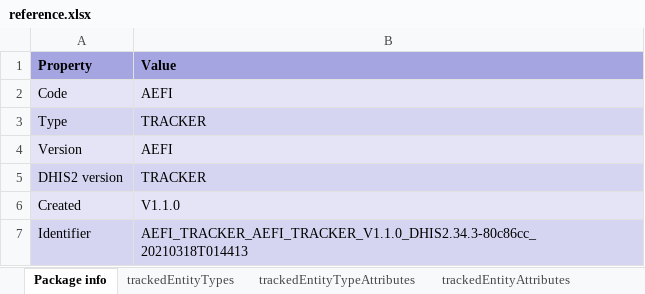
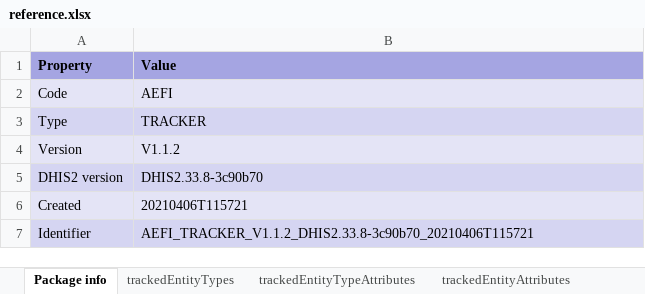
Before and after one commit to dhis2-metadata/IMM_AEFI, an Excel workbook: complete/reference.xlsx, sheet Package info, drawn as a sheet; values as stored, in another font and other column widths than the file's, no borders; the diff names each change by its address in the sheet, - before the commit and + after, or states it on an @@ line.

Commit message:
feat: update package for D2.34

```diff
--- a/complete/reference.xlsx (sheet Package info)
+++ b/complete/reference.xlsx (sheet Package info)
-B4 (Value): AEFI
+B4 (Value): V1.1.2
-B5 (Value): TRACKER
+B5 (Value): DHIS2.33.8-3c90b70
-B6 (Value): V1.1.0
+B6 (Value): 20210406T115721
-B7 (Value): AEFI_TRACKER_AEFI_TRACKER_V1.1.0_DHIS2.34.3-80c86cc_20210318T014413
+B7 (Value): AEFI_TRACKER_V1.1.2_DHIS2.33.8-3c90b70_20210406T115721
```
Also changed, not shown: sheet dataElementGroups, sheet dashboardItems, sheet trackedEntityAttributes, sheet dataElements, sheet programTrackedEntityAttributes, sheet options, 3 more sheets, other sheet tabs, 2 other files.
